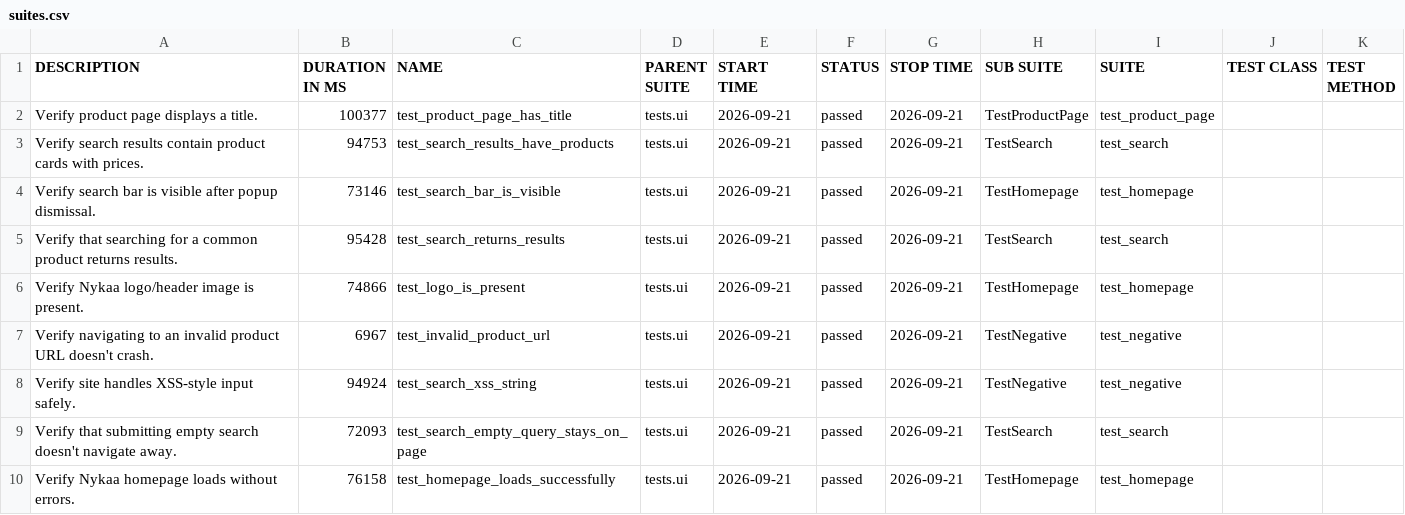
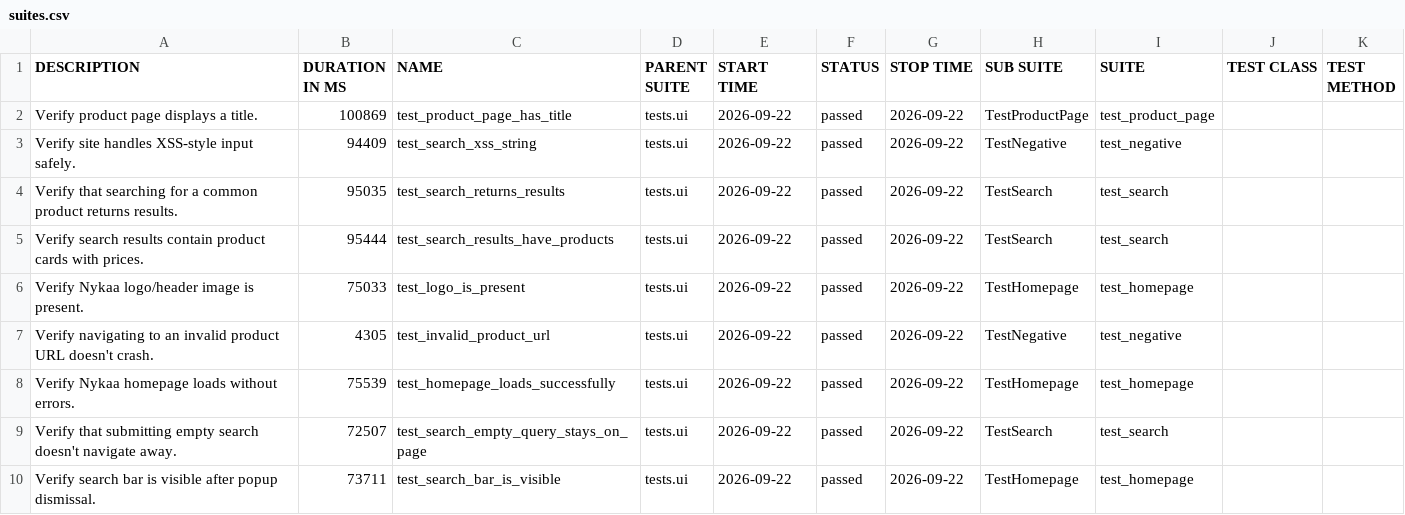
Before and after one commit to Deoli420/automation-framework, a CSV file: allure-report/data/suites.csv, drawn as a sheet.

```diff
--- a/allure-report/data/suites.csv
+++ b/allure-report/data/suites.csv
@@ -1,10 +1,10 @@
 "DESCRIPTION","DURATION IN MS","NAME","PARENT SUITE","START TIME","STATUS","STOP TIME","SUB SUITE","SUITE","TEST CLASS","TEST METHOD"
-"Verify product page displays a title.","100377","test_product_page_has_title","tests.ui","2026-09-21","passed","2026-09-21","TestProductPage","test_product_page","",""
-"Verify search results contain product cards with prices.","94753","test_search_results_have_products","tests.ui","2026-09-21","passed","2026-09-21","TestSearch","test_search","",""
-"Verify search bar is visible after popup dismissal.","73146","test_search_bar_is_visible","tests.ui","2026-09-21","passed","2026-09-21","TestHomepage","test_homepage","",""
-"Verify that searching for a common product returns results.","95428","test_search_returns_results","tests.ui","2026-09-21","passed","2026-09-21","TestSearch","test_search","",""
-"Verify Nykaa logo/header image is present.","74866","test_logo_is_present","tests.ui","2026-09-21","passed","2026-09-21","TestHomepage","test_homepage","",""
-"Verify navigating to an invalid product URL doesn't crash.","6967","test_invalid_product_url","tests.ui","2026-09-21","passed","2026-09-21","TestNegative","test_negative","",""
-"Verify site handles XSS-style input safely.","94924","test_search_xss_string","tests.ui","2026-09-21","passed","2026-09-21","TestNegative","test_negative","",""
-"Verify that submitting empty search doesn't navigate away.","72093","test_search_empty_query_stays_on_page","tests.ui","2026-09-21","passed","2026-09-21","TestSearch","test_search","",""
-"Verify Nykaa homepage loads without errors.","76158","test_homepage_loads_successfully","tests.ui","2026-09-21","passed","2026-09-21","TestHomepage","test_homepage","",""
+"Verify product page displays a title.","100869","test_product_page_has_title","tests.ui","2026-09-22","passed","2026-09-22","TestProductPage","test_product_page","",""
+"Verify site handles XSS-style input safely.","94409","test_search_xss_string","tests.ui","2026-09-22","passed","2026-09-22","TestNegative","test_negative","",""
+"Verify that searching for a common product returns results.","95035","test_search_returns_results","tests.ui","2026-09-22","passed","2026-09-22","TestSearch","test_search","",""
+"Verify search results contain product cards with prices.","95444","test_search_results_have_products","tests.ui","2026-09-22","passed","2026-09-22","TestSearch","test_search","",""
+"Verify Nykaa logo/header image is present.","75033","test_logo_is_present","tests.ui","2026-09-22","passed","2026-09-22","TestHomepage","test_homepage","",""
+"Verify navigating to an invalid product URL doesn't crash.","4305","test_invalid_product_url","tests.ui","2026-09-22","passed","2026-09-22","TestNegative","test_negative","",""
+"Verify Nykaa homepage loads without errors.","75539","test_homepage_loads_successfully","tests.ui","2026-09-22","passed","2026-09-22","TestHomepage","test_homepage","",""
+"Verify that submitting empty search doesn't navigate away.","72507","test_search_empty_query_stays_on_page","tests.ui","2026-09-22","passed","2026-09-22","TestSearch","test_search","",""
+"Verify search bar is visible after popup dismissal.","73711","test_search_bar_is_visible","tests.ui","2026-09-22","passed","2026-09-22","TestHomepage","test_homepage","",""
```
Also changed, not shown: 59 other files.
